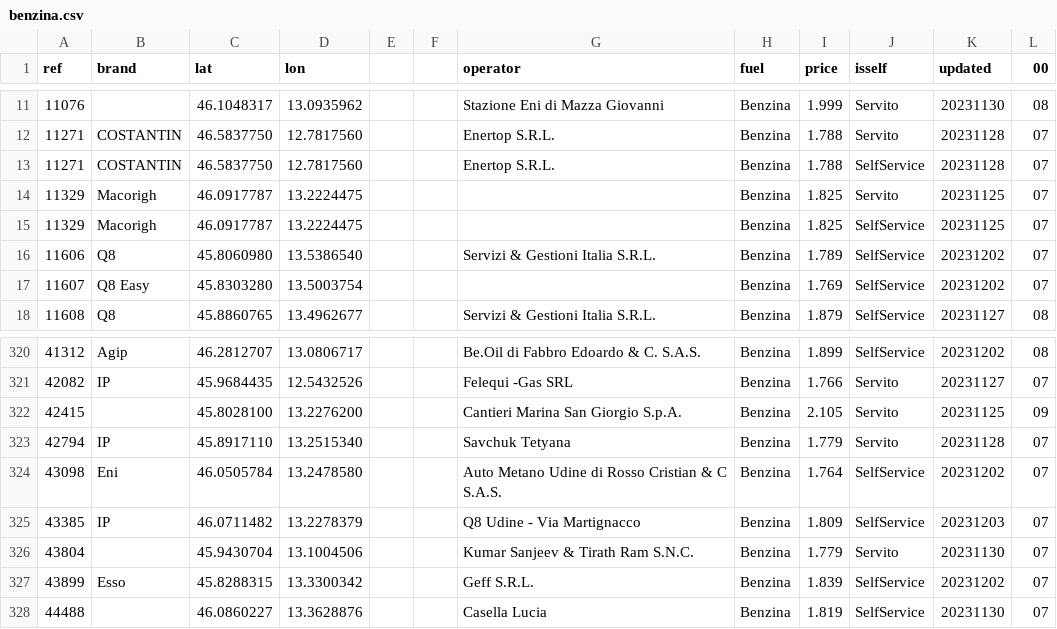
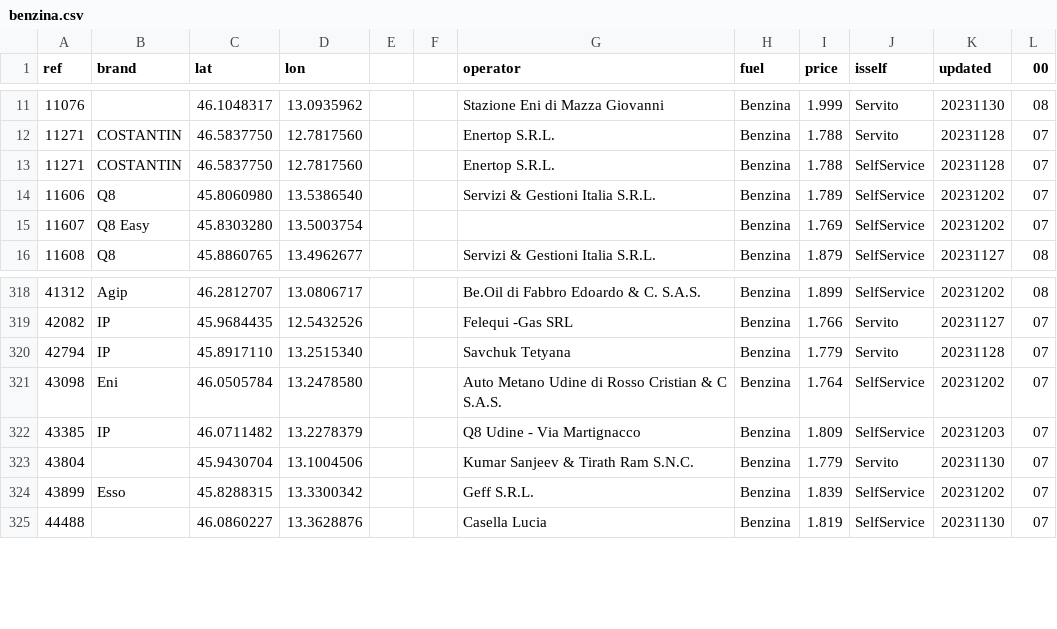
Before and after one commit to cascafico/FuelPrices, a CSV file: benzina.csv, drawn as a sheet; only a part is shown, gaps mark what is left out.

```diff
--- a/benzina.csv
+++ b/benzina.csv
@@ -13,4 +13,2 @@ ref;brand;lat;lon;;;operator;fuel;price;isself;updated;00
 11271;COSTANTIN;46.5837750;12.7817560;;;Enertop S.R.L.;Benzina;1.788;SelfService;20231128;07
-11329;Macorigh;46.0917787;13.2224475;;;;Benzina;1.825;Servito;20231125;07
-11329;Macorigh;46.0917787;13.2224475;;;;Benzina;1.825;SelfService;20231125;07
 11606;Q8;45.8060980;13.5386540;;;Servizi & Gestioni Italia S.R.L.;Benzina;1.789;SelfService;20231202;07
@@ -321,3 +319,2 @@ ref;brand;lat;lon;;;operator;fuel;price;isself;updated;00
 42082;IP;45.9684435;12.5432526;;;Felequi -Gas SRL;Benzina;1.766;Servito;20231127;07
-42415;;45.8028100;13.2276200;;;Cantieri Marina San Giorgio S.p.A.;Benzina;2.105;Servito;20231125;09
 42794;IP;45.8917110;13.2515340;;;Savchuk Tetyana;Benzina;1.779;Servito;20231128;07
```
Also changed, not shown: fuel.csv, gasolio.csv, 1 other file.
